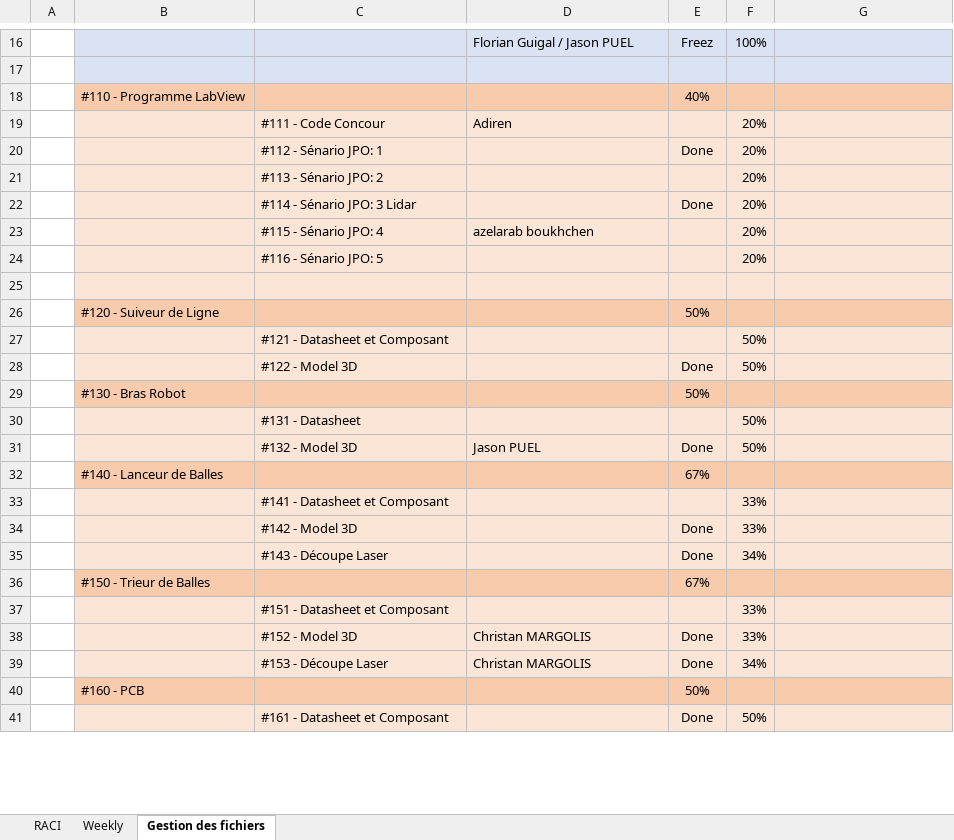
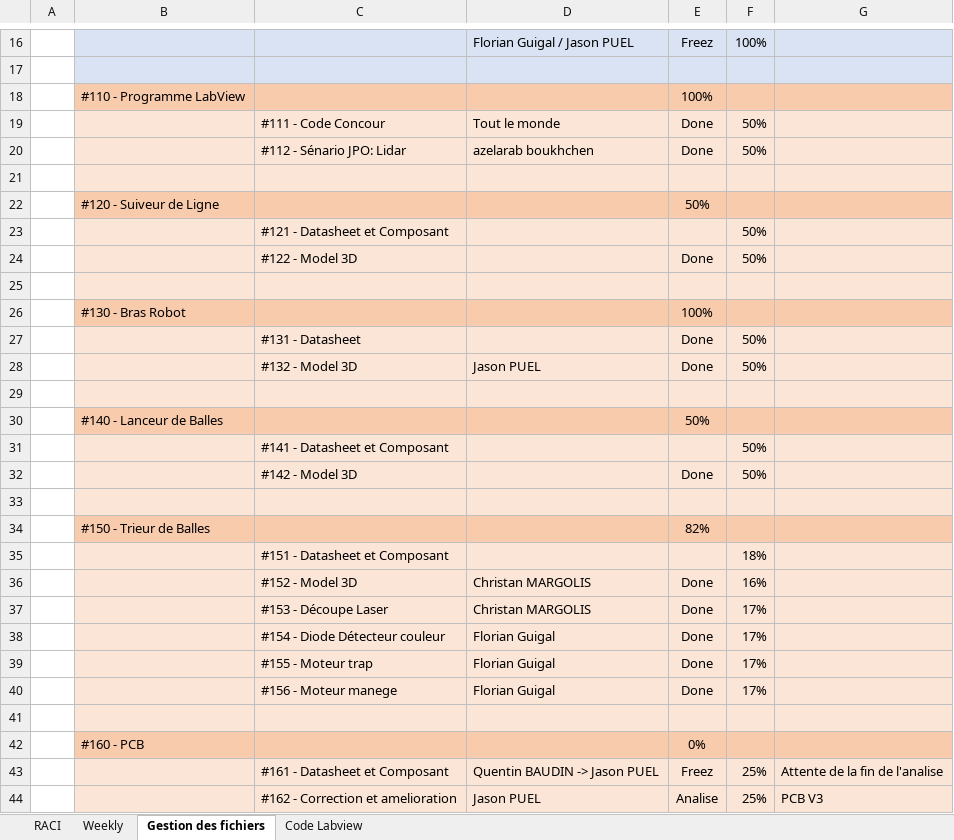
Before and after one commit to JasonPUEL/robotni20182019, an Excel workbook: #000 Coupe NI/Gestion_de_projet RACI Weekly.xlsx, sheet Gestion des fichiers, drawn as a sheet; only a part is shown, gaps mark what is left out; values as stored, in another font and other column widths than the file's, no borders; table styles not drawn; removed rows and columns are numbered as before the commit, all else as after; the diff covers the shown part only; the diff names each change by its address in the sheet, - before the commit and + after, or states it on an @@ line.

Commit message:
Gestion de projet + Pitch2 Poster

```diff
--- a/#000 Coupe NI/Gestion_de_projet RACI Weekly.xlsx (sheet Gestion des fichiers)
+++ b/#000 Coupe NI/Gestion_de_projet RACI Weekly.xlsx (sheet Gestion des fichiers)
+sheet tab: Code Labview
-E18: 40%
+E18: 100%
-row 19:  |  | #111 - Code Concour | Adiren |  | 20%
-row 20:  |  | #112 - Sénario JPO: 1 |  | Done | 20%
-row 21:  |  | #113 - Sénario JPO: 2 |  |  | 20%
-row 22:  |  | #114 - Sénario JPO: 3 Lidar |  | Done | 20%
-row 23:  |  | #115 - Sénario JPO: 4 | azelarab boukhchen |  | 20%
-row 24:  |  | #116 - Sénario JPO: 5 |  |  | 20%
+row 19:  |  | #111 - Code Concour | Tout le monde | Done | 50%
+row 20:  |  | #112 - Sénario JPO: Lidar | azelarab boukhchen | Done | 50%
-row 25:  | #130 - Bras Robot |  |  | 50%
+row 25: (empty)
-B25:G25 fill: #F8CBAD
+B25:G25 fill: #FBE5D6
+row 26:  | #130 - Bras Robot |  |  | 100%
-E27: (empty)
+E27: Done
-row 29:  | #140 - Lanceur de Balles |  |  | 67%
+row 29: (empty)
-B29:G29 fill: #F8CBAD
+B29:G29 fill: #FBE5D6
-row 33:  |  | #141 - Datasheet et Composant |  |  | 33%
+row 30:  | #140 - Lanceur de Balles |  |  | 50%
+row 31:  |  | #141 - Datasheet et Composant |  |  | 50%
-F32: 33%
+F32: 50%
-row 33:  |  | #143 - Découpe Laser |  | Done | 34%
+row 33: (empty)
-E34: 67%
+E34: 82%
-F35: 33%
+F35: 18%
-F36: 33%
+F36: 16%
-F37: 34%
+F37: 17%
-row 40:  | #160 - PCB |  |  | 50%
+row 38:  |  | #154 - Diode Détecteur couleur | Florian Guigal | Done | 17%
+row 39:  |  | #155 - Moteur trap | Florian Guigal | Done | 17%
+row 40:  |  | #156 - Moteur manege | Florian Guigal | Done | 17%
-row 41:  |  | #161 - Datasheet et Composant |  | Done | 50%
+row 41: (empty)
+row 42:  | #160 - PCB |  |  | 0%
+row 43:  |  | #161 - Datasheet et Composant | Quentin BAUDIN -> Jason PUEL | Freez | 25% | Attente de la fin de l'analise
+row 44:  |  | #162 - Correction et amelioration | Jason PUEL | Analise | 25% | PCB V3
```
Also changed, not shown: 3 added rows and 8 edited cells elsewhere in this sheet, sheet Weekly, formulas that keep their value, 3 other files.
